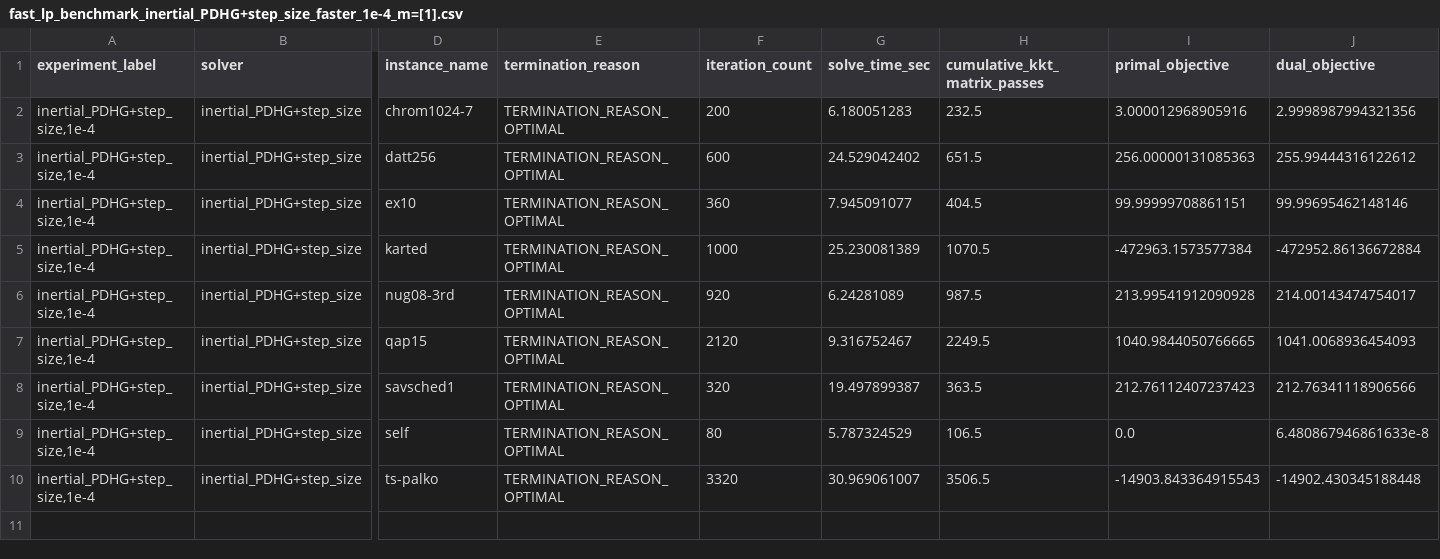
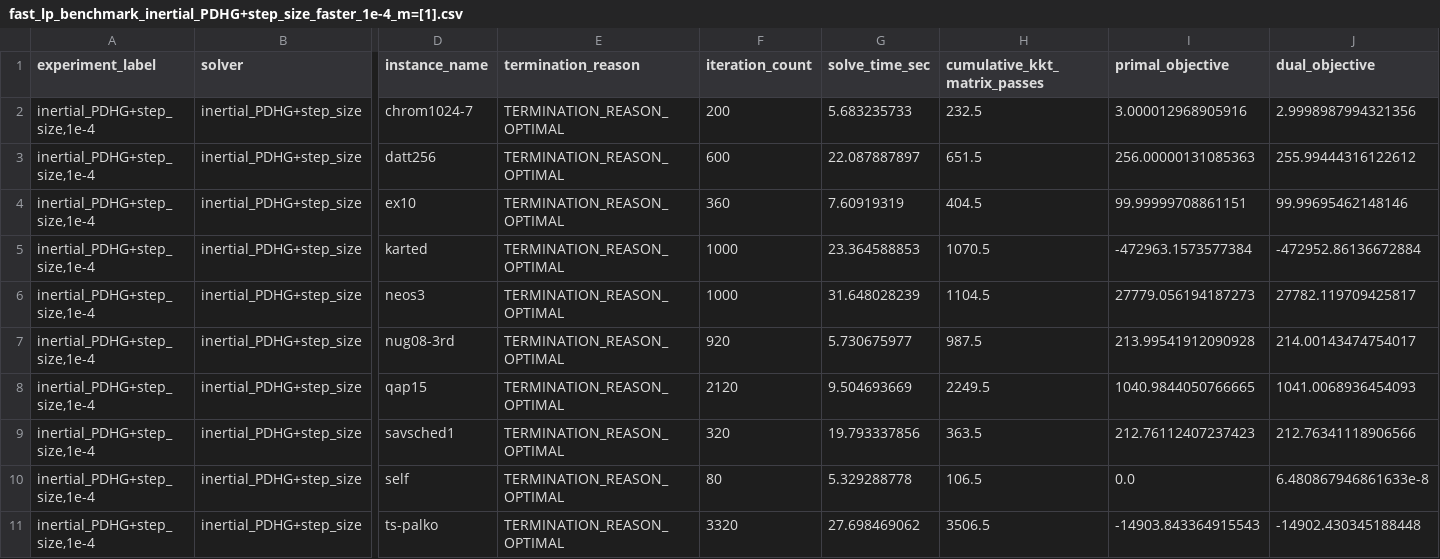
Before and after one commit to TheodorAT/MasterThesis, a CSV file: results/fast_lp_benchmark_inertial_PDHG+step_size_faster_1e-4_m=[1].csv, drawn as a sheet; only a part is shown, gaps mark what is left out; addresses are those after the commit; rows hold the shown columns only; the diff names each change by its address in the sheet, - before the commit and + after, or states it on an @@ line.

Commit message:
Ran more tests, improved KKT passes per iteration of inertial PDHG, merged "efficient" version into the regular one.

```diff
--- a/results/fast_lp_benchmark_inertial_PDHG+step_size_faster_1e-4_m=[1].csv
+++ b/results/fast_lp_benchmark_inertial_PDHG+step_size_faster_1e-4_m=[1].csv
-G2 (solve_time_sec): 6.180051283
+G2 (solve_time_sec): 5.683235733
-G3 (solve_time_sec): 24.529042402
+G3 (solve_time_sec): 22.087887897
-G4 (solve_time_sec): 7.945091077
+G4 (solve_time_sec): 7.60919319
-G5 (solve_time_sec): 25.230081389
+G5 (solve_time_sec): 23.364588853
+row 6: inertial_PDHG+step_size,1e-4 | inertial_PDHG+step_size | neos3 | TERMINATION_REASON_OPTIMAL | 1000 | 31.648028239 | 1104.5 | 27779.056194187273 | 27782.119709425817
-G7 (solve_time_sec): 6.24281089
+G7 (solve_time_sec): 5.730675977
-G8 (solve_time_sec): 9.316752467
+G8 (solve_time_sec): 9.504693669
-G9 (solve_time_sec): 19.497899387
+G9 (solve_time_sec): 19.793337856
-G10 (solve_time_sec): 5.787324529
+G10 (solve_time_sec): 5.329288778
-G11 (solve_time_sec): 30.969061007
+G11 (solve_time_sec): 27.698469062
```
Also changed, not shown: 7 other files.
